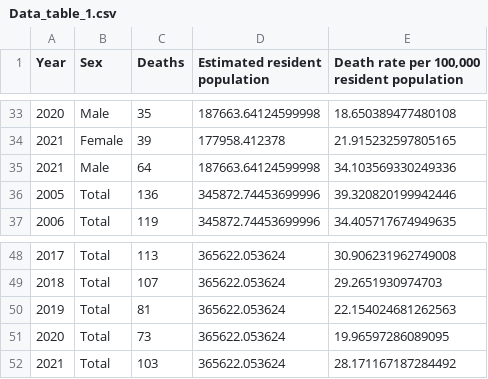
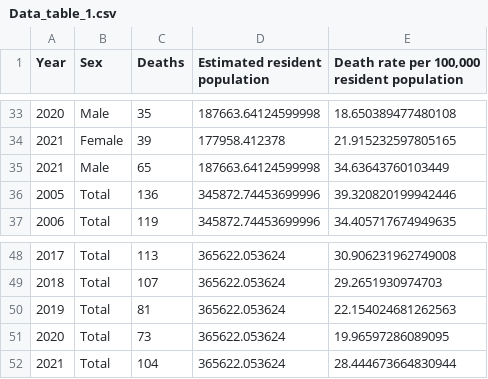
Before and after one commit to rareallele/CDSIRC-Annual-Report-2022-23, a CSV file: Tables/Data_table_1.csv, drawn as a sheet; only a part is shown, gaps mark what is left out.

```diff
--- a/Tables/Data_table_1.csv
+++ b/Tables/Data_table_1.csv
@@ -34,3 +34,3 @@ Year,Sex,Deaths,Estimated resident population,"Death rate per 100,000 resident p
 2021,Female,39,177958.412378,21.915232597805165
-2021,Male,64,187663.64124599998,34.103569330249336
+2021,Male,65,187663.64124599998,34.63643760103449
 2005,Total,136,345872.74453699996,39.320820199942446
@@ -51,2 +51,2 @@ Year,Sex,Deaths,Estimated resident population,"Death rate per 100,000 resident p
 2020,Total,73,365622.053624,19.96597286089095
-2021,Total,103,365622.053624,28.171167187284492
+2021,Total,104,365622.053624,28.444673664830944
```
Also changed, not shown: Tables/Data_table_2.csv, Tables/Data_table_3.csv, 16 other files.
